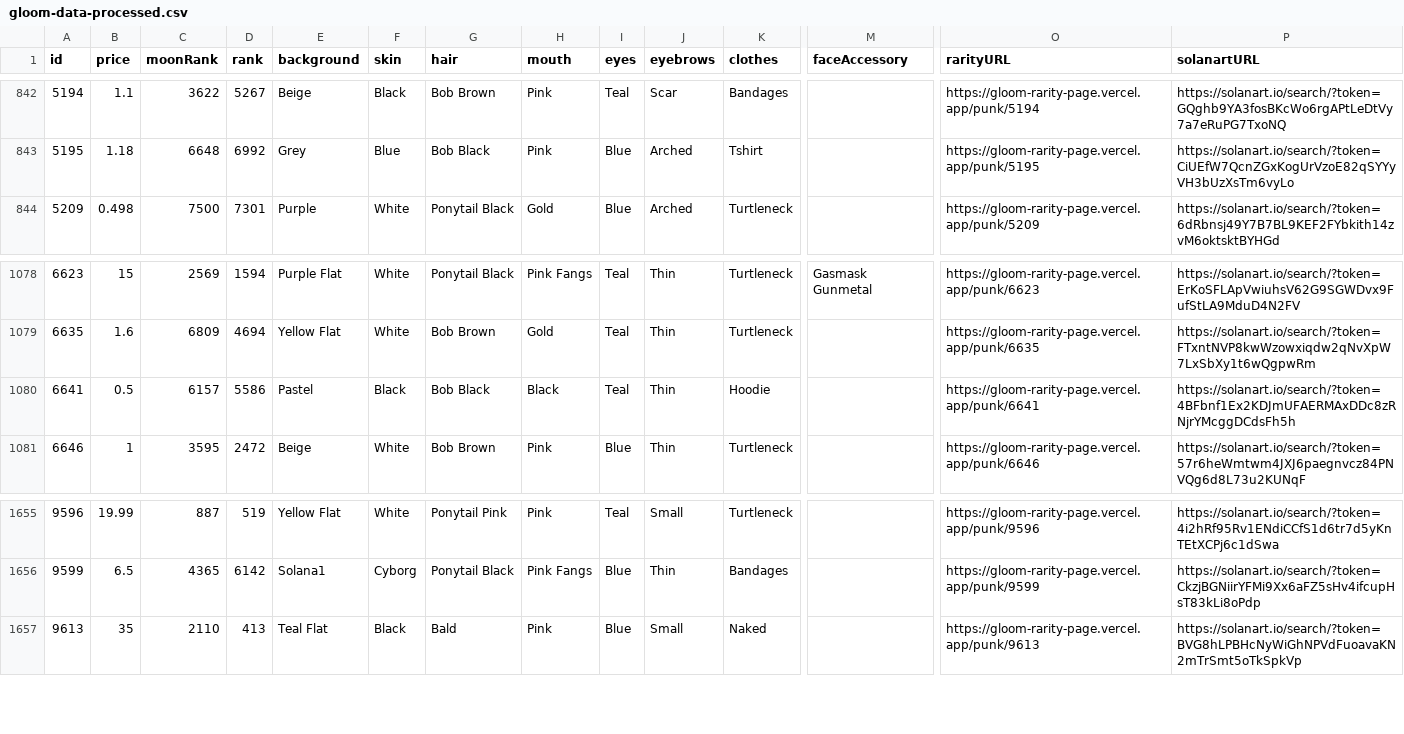
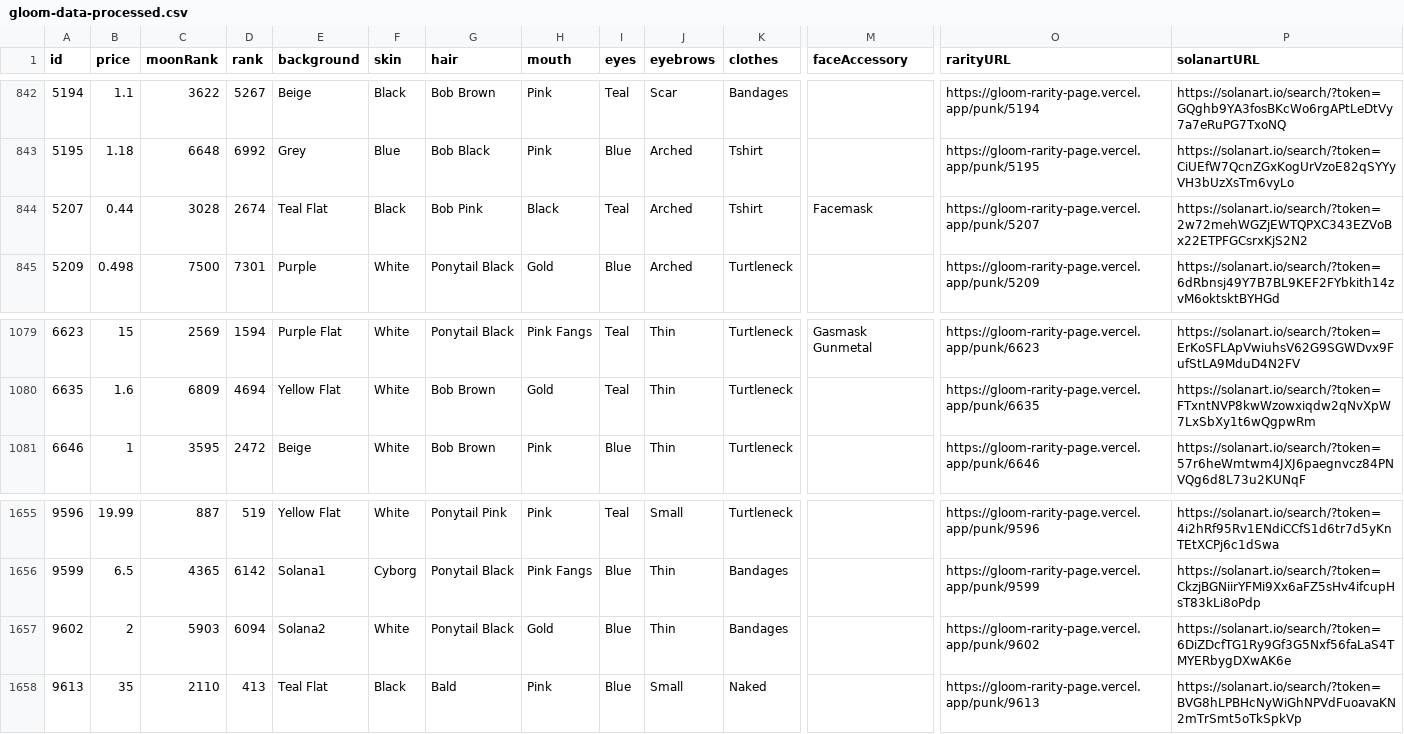
Before and after one commit to nobodykr/solanart-gloom-monitor, a CSV file: gloom-data-processed.csv, drawn as a sheet; only a part is shown, gaps mark what is left out; removed rows and columns are numbered as before the commit, all else as after; rows hold the shown columns only; the diff names each change by its address in the sheet, - before the commit and + after, or states it on an @@ line.

Commit message:
Flat: latest data (2021-11-03T06:15:07.314Z) {   "date": "2021-11-03T06:15:07.314Z",   "files": [     {       "name": "gloom-data-processed.csv",       "deltaBytes": 213,       "source": "https://qzlsklfacc.medianetwork.cloud/nft_for_sale?collection=gloompunk"     },     {       "name": "gloom-data.json",       "deltaBytes": 544,       "source": "https://qzlsklfacc.medianetwork.cloud/nft_for_sale?collection=gloompunk"     }   ] }

```diff
--- a/gloom-data-processed.csv
+++ b/gloom-data-processed.csv
+row 844: 5207 | 0.44 | 3028 | 2674 | Teal Flat | Black | Bob Pink | Black | Teal | Arched | Tshirt | Facemask | https://gloom-rarity-page.vercel.app/punk/5207 | https://solanart.io/search/?token=2w72mehWGZjEWTQPXC343EZVoBx22ETPFGCsrxKjS2N2
-row 1080: 6641 | 0.5 | 6157 | 5586 | Pastel | Black | Bob Black | Black | Teal | Thin | Hoodie |  | https://gloom-rarity-page.vercel.app/punk/6641 | https://solanart.io/search/?token=4BFbnf1Ex2KDJmUFAERMAxDDc8zRNjrYMcggDCdsFh5h
+row 1657: 9602 | 2 | 5903 | 6094 | Solana2 | White | Ponytail Black | Gold | Blue | Thin | Bandages |  | https://gloom-rarity-page.vercel.app/punk/9602 | https://solanart.io/search/?token=6DiZDcfTG1Ry9Gf3G5Nxf56faLaS4TMYERbygDXwAK6e
```
Also changed, not shown: 1 other file.
